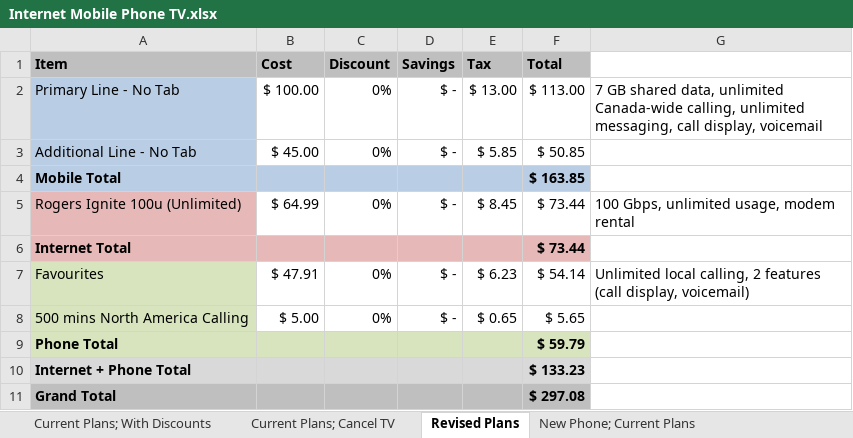
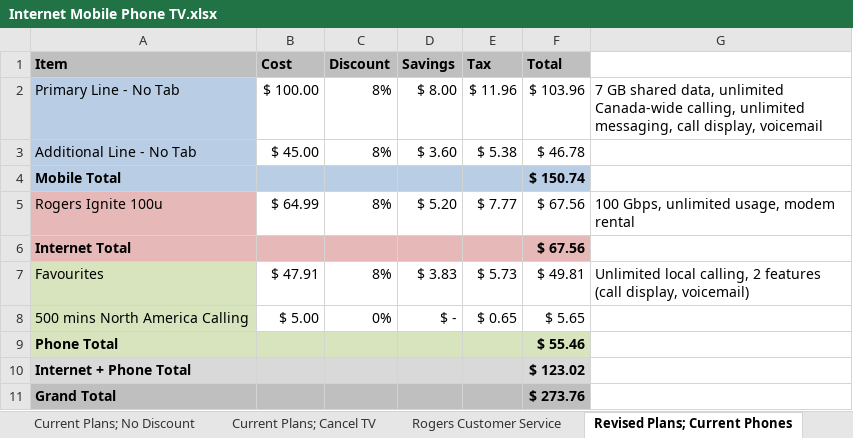
Before and after one commit to CanadianDennis/Sandbox, an Excel workbook: Internet Mobile Phone TV.xlsx, sheet Revised Plans; Current Phones, drawn as a sheet; values as stored, in another font and other column widths than the file's, no borders; removed rows and columns are numbered as before the commit, all else as after; the diff names each change by its address in the sheet, - before the commit and + after, or states it on an @@ line.

```diff
--- a/Internet Mobile Phone TV.xlsx (sheet Revised Plans; Current Phones)
+++ b/Internet Mobile Phone TV.xlsx (sheet Revised Plans; Current Phones)
-sheet tab: Revised Plans
+sheet tab: Revised Plans; Current Phones
+sheet tab: Current Plans; No Discount
+sheet tab: Rogers Customer Service
-C2:C3 (Discount): 0%
+C2:C3 (Discount): 8%
-D2 (Savings): $ -
+D2 (Savings): $ 8.00
-E2 (Tax): $ 13.00
+E2 (Tax): $ 11.96
-F2 (Total): $ 113.00
+F2 (Total): $ 103.96
-D3 (Savings): $ -
+D3 (Savings): $ 3.60
-E3 (Tax): $ 5.85
+E3 (Tax): $ 5.38
-F3 (Total): $ 50.85
+F3 (Total): $ 46.78
-F4 (Total): $ 163.85
+F4 (Total): $ 150.74
-row 5: Rogers Ignite 100u (Unlimited) | $ 64.99 | 0% | $ - | $ 8.45 | $ 73.44 | 100 Gbps, unlimited usage, modem rental
+row 5: Rogers Ignite 100u | $ 64.99 | 8% | $ 5.20 | $ 7.77 | $ 67.56 | 100 Gbps, unlimited usage, modem rental
-F6 (Total): $ 73.44
+F6 (Total): $ 67.56
-C7 (Discount): 0%
+C7 (Discount): 8%
-D7 (Savings): $ -
+D7 (Savings): $ 3.83
-E7 (Tax): $ 6.23
+E7 (Tax): $ 5.73
-F7 (Total): $ 54.14
+F7 (Total): $ 49.81
-F9 (Total): $ 59.79
+F9 (Total): $ 55.46
-F10 (Total): $ 133.23
+F10 (Total): $ 123.02
-F11 (Total): $ 297.08
+F11 (Total): $ 273.76
```
Also changed, not shown: sheet Revised Plans; New Phone, sheet Current Plans; New Phone, sheet Current Plans; Cancel TV, other sheet tabs, formulas that keep their value.
